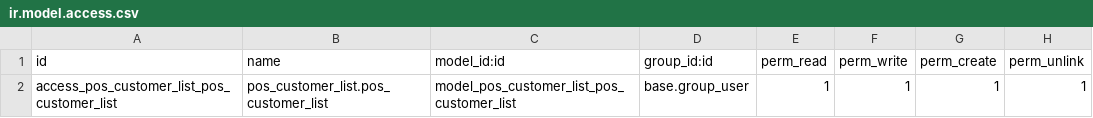
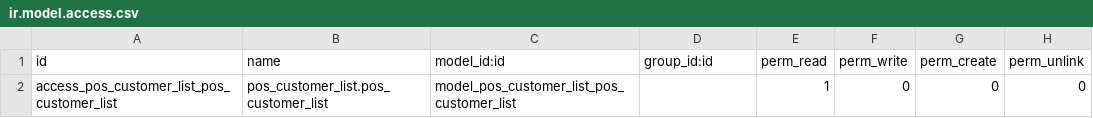
Before and after one commit to loyalcomps/LoyalApps-CustomerLoading, a CSV file: pos_customer_list/security/ir.model.access.csv, drawn as a sheet.

```diff
--- a/pos_customer_list/security/ir.model.access.csv
+++ b/pos_customer_list/security/ir.model.access.csv
@@ -1,2 +1,2 @@
 id,name,model_id:id,group_id:id,perm_read,perm_write,perm_create,perm_unlink
-access_pos_customer_list_pos_customer_list,pos_customer_list.pos_customer_list,model_pos_customer_list_pos_customer_list,base.group_user,1,1,1,1
+access_pos_customer_list_pos_customer_list,pos_customer_list.pos_customer_list,model_pos_customer_list_pos_customer_list,,1,0,0,0
```
Also changed, not shown: 7 other files.
